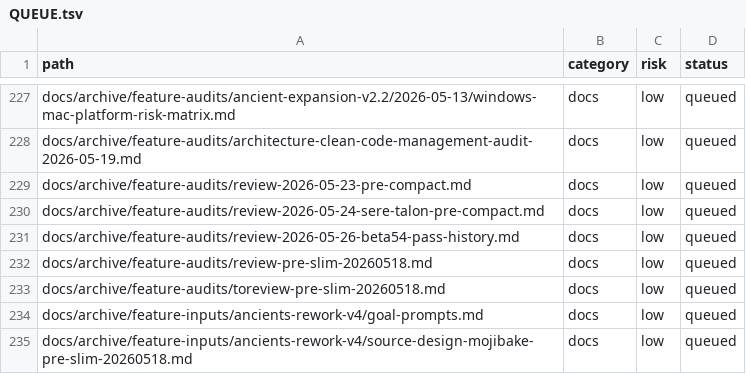
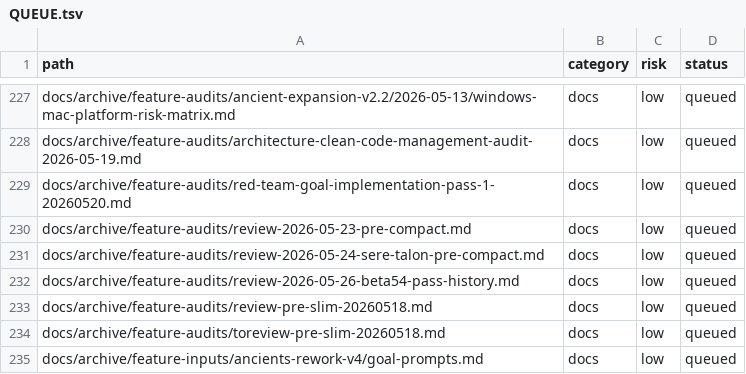
Before and after one commit to wenhuorongbing-netizen/dev-the-spire, a TSV file: docs/longhaul-audit/QUEUE.tsv, drawn as a sheet; only a part is shown, gaps mark what is left out; the shorter side is filled out with more unchanged rows; the diff names each change by its address in the sheet, - before the commit and + after, or states it on an @@ line.

Commit message:
Archive historical red-team review

```diff
--- a/docs/longhaul-audit/QUEUE.tsv
+++ b/docs/longhaul-audit/QUEUE.tsv
+row 229: docs/archive/feature-audits/red-team-goal-implementation-pass-1-20260520.md | docs | low | queued
```
Also changed, not shown: 7 other files.
